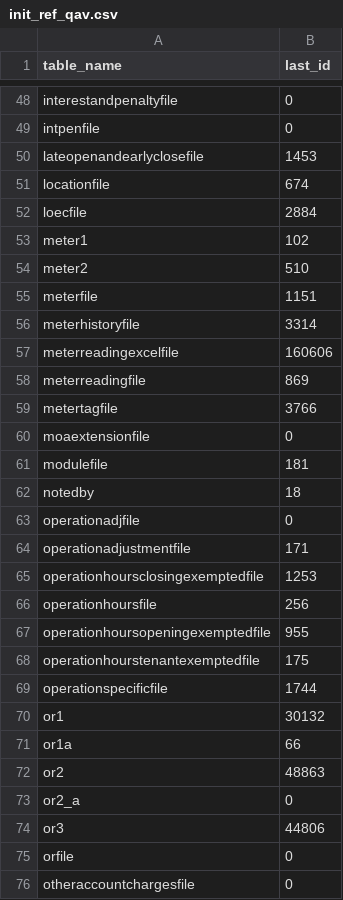
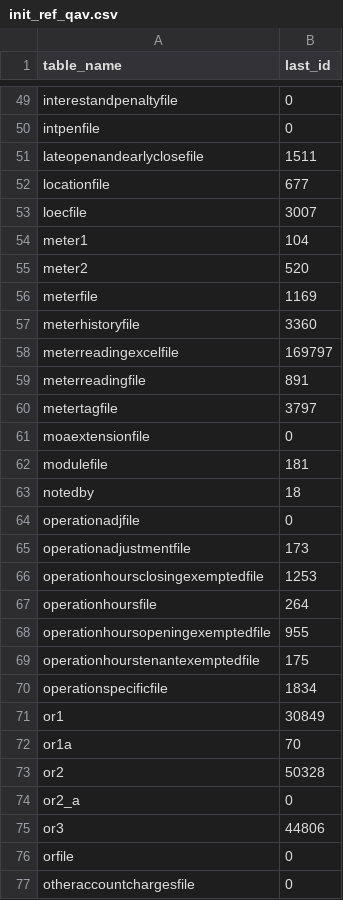
Before and after one commit to fishermall-hanzaquino/tms-query, a CSV file: init_ref_qav.csv, drawn as a sheet; only a part is shown, gaps mark what is left out; the diff covers the shown part only.

```diff
--- a/init_ref_qav.csv
+++ b/init_ref_qav.csv
@@ -49,12 +50,12 @@ interestandpenaltyfile,0
 intpenfile,0
-lateopenandearlyclosefile,1453
-locationfile,674
-loecfile,2884
-meter1,102
-meter2,510
-meterfile,1151
-meterhistoryfile,3314
-meterreadingexcelfile,160606
-meterreadingfile,869
-metertagfile,3766
+lateopenandearlyclosefile,1511
+locationfile,677
+loecfile,3007
+meter1,104
+meter2,520
+meterfile,1169
+meterhistoryfile,3360
+meterreadingexcelfile,169797
+meterreadingfile,891
+metertagfile,3797
 moaextensionfile,0
@@ -63,11 +64,11 @@ notedby,18
 operationadjfile,0
-operationadjustmentfile,171
+operationadjustmentfile,173
 operationhoursclosingexemptedfile,1253
-operationhoursfile,256
+operationhoursfile,264
 operationhoursopeningexemptedfile,955
 operationhourstenantexemptedfile,175
-operationspecificfile,1744
-or1,30132
-or1a,66
-or2,48863
+operationspecificfile,1834
+or1,30849
+or1a,70
+or2,50328
 or2_a,0
```
Also changed, not shown: 1 added row and 55 edited cells elsewhere in this file, init_ref_mlb.csv, 10 other files.
